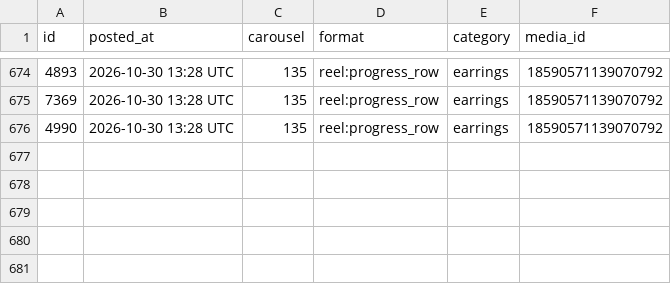
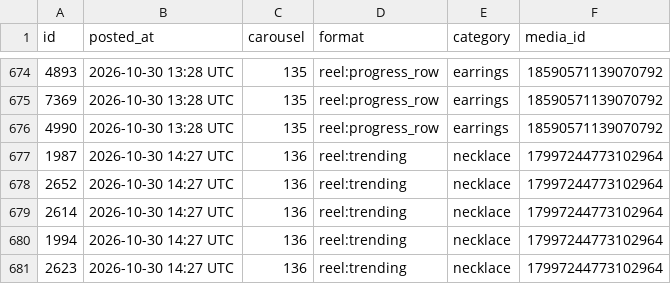
Before and after one commit to masterjewora-rgb/jewora-instagram, a CSV file: posted.csv, drawn as a sheet; only a part is shown, gaps mark what is left out; the diff names each change by its address in the sheet, - before the commit and + after, or states it on an @@ line.

```diff
--- a/posted.csv
+++ b/posted.csv
+row 677: 1987 | 2026-10-30 14:27 UTC | 136 | reel:trending | necklace | 17997244773102964
+row 678: 2652 | 2026-10-30 14:27 UTC | 136 | reel:trending | necklace | 17997244773102964
+row 679: 2614 | 2026-10-30 14:27 UTC | 136 | reel:trending | necklace | 17997244773102964
+row 680: 1994 | 2026-10-30 14:27 UTC | 136 | reel:trending | necklace | 17997244773102964
+row 681: 2623 | 2026-10-30 14:27 UTC | 136 | reel:trending | necklace | 17997244773102964
```
Also changed, not shown: 1 other file.
